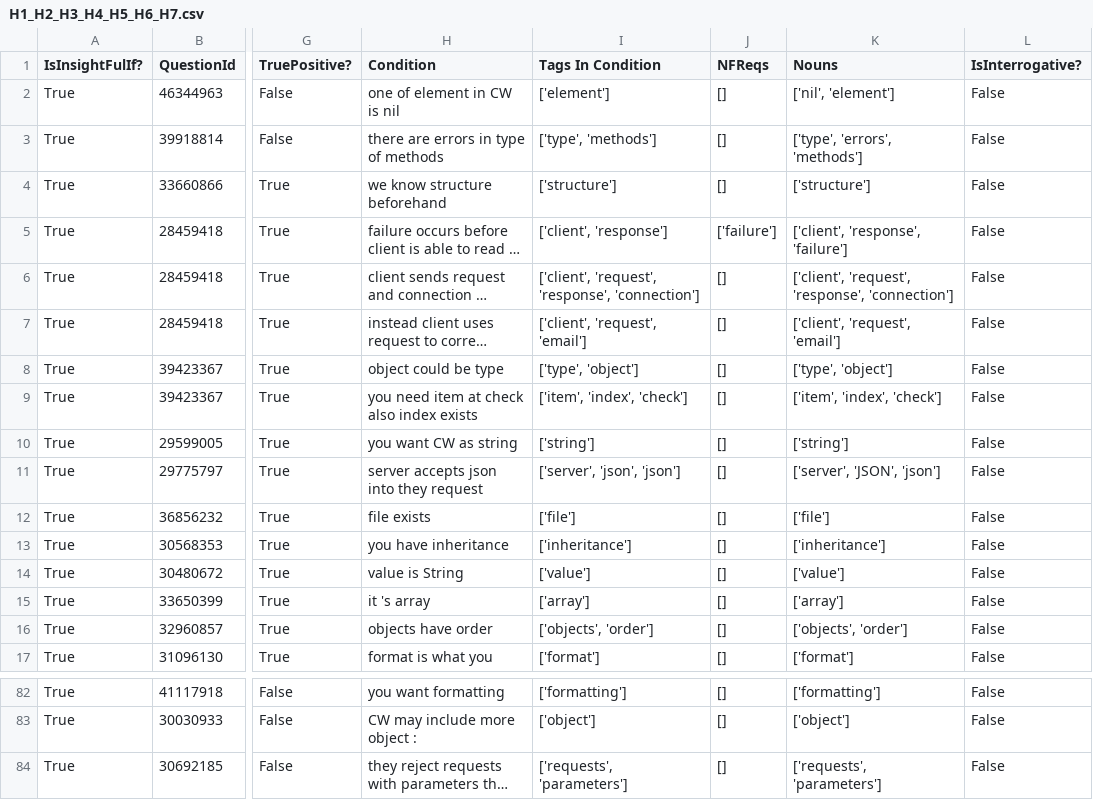
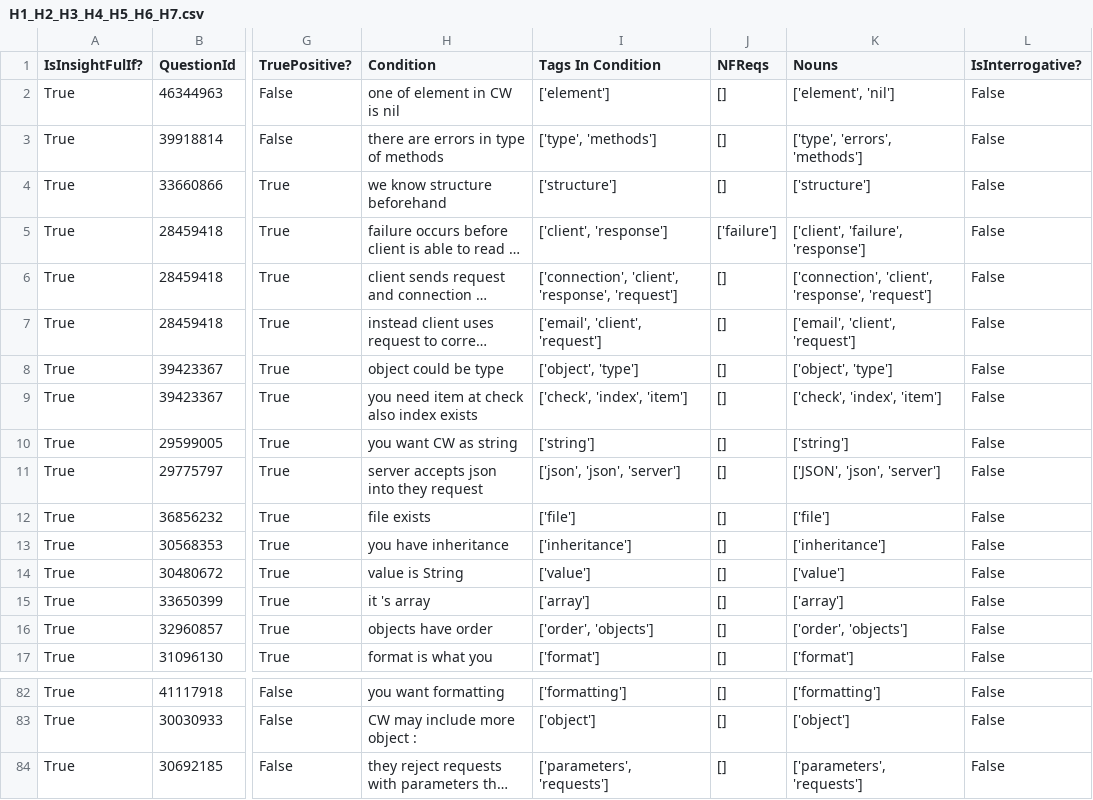
Before and after one commit to ualberta-smr/StackOverflowNavCues, a CSV file: benchmark/results/H1_H2_H3_H4_H5_H6_H7.csv, drawn as a sheet; only a part is shown, gaps mark what is left out; long unchanged cells end in …; the diff covers the shown part only; the diff names each change by its address in the sheet, - before the commit and + after, or states it on an @@ line.

```diff
--- a/benchmark/results/H1_H2_H3_H4_H5_H6_H7.csv
+++ b/benchmark/results/H1_H2_H3_H4_H5_H6_H7.csv
-K2 (Nouns): ['nil', 'element']
+K2 (Nouns): ['element', 'nil']
-K5 (Nouns): ['client', 'response', 'failure']
+K5 (Nouns): ['client', 'failure', 'response']
-I6 (Tags In Condition): ['client', 'request', 'response', 'connection']
+I6 (Tags In Condition): ['connection', 'client', 'response', 'request']
-K6 (Nouns): ['client', 'request', 'response', 'connection']
+K6 (Nouns): ['connection', 'client', 'response', 'request']
-I7 (Tags In Condition): ['client', 'request', 'email']
+I7 (Tags In Condition): ['email', 'client', 'request']
-K7 (Nouns): ['client', 'request', 'email']
+K7 (Nouns): ['email', 'client', 'request']
-I8 (Tags In Condition): ['type', 'object']
+I8 (Tags In Condition): ['object', 'type']
-K8 (Nouns): ['type', 'object']
+K8 (Nouns): ['object', 'type']
-I9 (Tags In Condition): ['item', 'index', 'check']
+I9 (Tags In Condition): ['check', 'index', 'item']
-K9 (Nouns): ['item', 'index', 'check']
+K9 (Nouns): ['check', 'index', 'item']
-I11 (Tags In Condition): ['server', 'json', 'json']
+I11 (Tags In Condition): ['json', 'json', 'server']
-K11 (Nouns): ['server', 'JSON', 'json']
+K11 (Nouns): ['JSON', 'json', 'server']
-I16 (Tags In Condition): ['objects', 'order']
+I16 (Tags In Condition): ['order', 'objects']
-K16 (Nouns): ['objects', 'order']
+K16 (Nouns): ['order', 'objects']
-I84 (Tags In Condition): ['requests', 'parameters']
+I84 (Tags In Condition): ['parameters', 'requests']
-K84 (Nouns): ['requests', 'parameters']
+K84 (Nouns): ['parameters', 'requests']
```
Also changed, not shown: 1 added row, 1 removed row and 39 edited cells elsewhere in this file, benchmark/results/H1_H2_2.csv, benchmark/results/H1_H2_H3_H4_H5_H6.csv, 7 other files.
